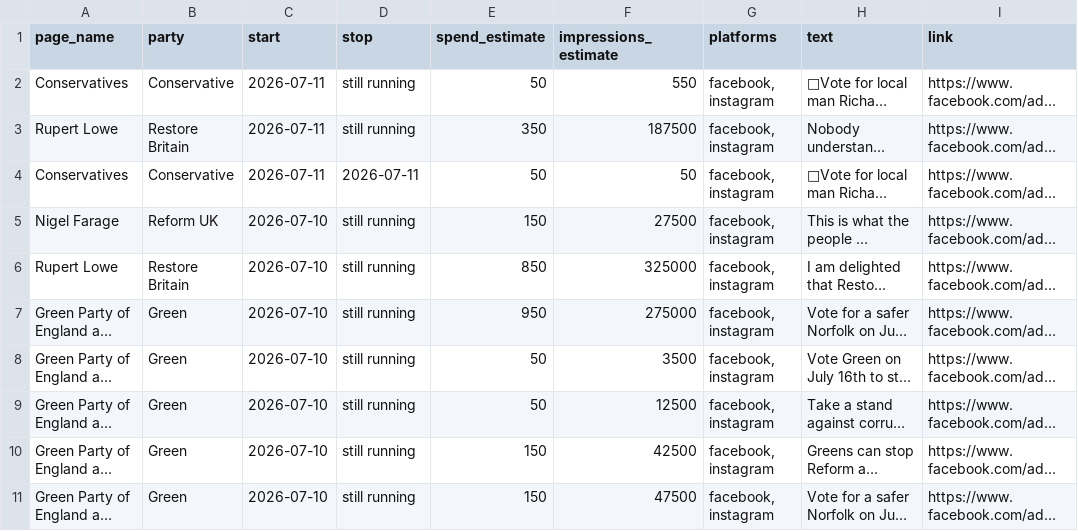
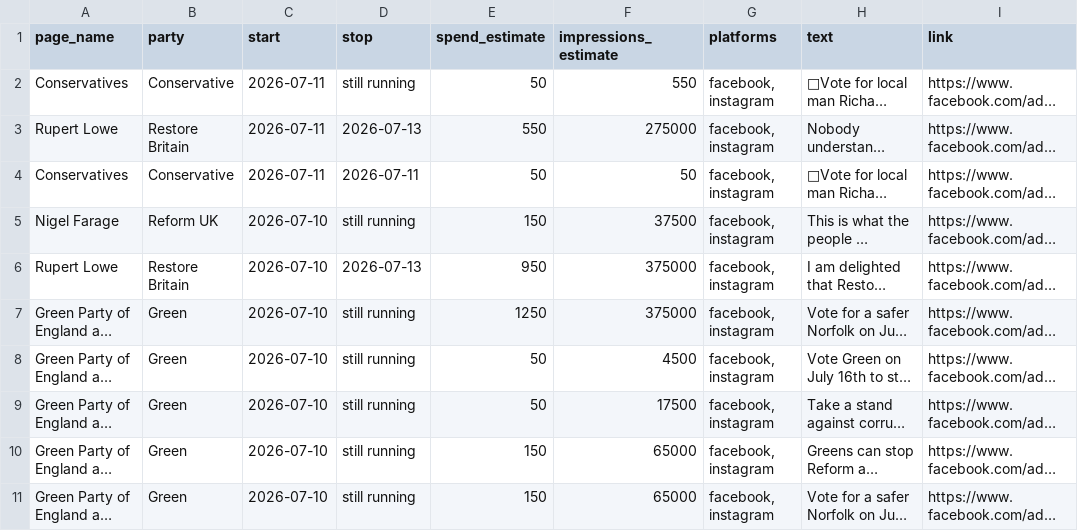
Before and after one commit to BeckyFLT/political-ads, a CSV file: data/ads.csv, drawn as a sheet; only a part is shown; long unchanged cells end in …; the diff covers the shown part only; the diff names each change by its address in the sheet, - before the commit and + after, or states it on an @@ line.

```diff
--- a/data/ads.csv
+++ b/data/ads.csv
-D3 (stop): still running
+D3 (stop): 2026-07-13
-E3 (spend_estimate): 350
+E3 (spend_estimate): 550
-F3 (impressions_estimate): 187500
+F3 (impressions_estimate): 275000
-F5 (impressions_estimate): 27500
+F5 (impressions_estimate): 37500
-D6 (stop): still running
+D6 (stop): 2026-07-13
-E6 (spend_estimate): 850
+E6 (spend_estimate): 950
-F6 (impressions_estimate): 325000
+F6 (impressions_estimate): 375000
-E7 (spend_estimate): 950
+E7 (spend_estimate): 1250
-F7 (impressions_estimate): 275000
+F7 (impressions_estimate): 375000
-F8 (impressions_estimate): 3500
+F8 (impressions_estimate): 4500
-F9 (impressions_estimate): 12500
+F9 (impressions_estimate): 17500
-F10 (impressions_estimate): 42500
+F10 (impressions_estimate): 65000
-F11 (impressions_estimate): 47500
+F11 (impressions_estimate): 65000
```
Also changed, not shown: 7 removed rows and 45 edited cells elsewhere in this file, 2 other files.
